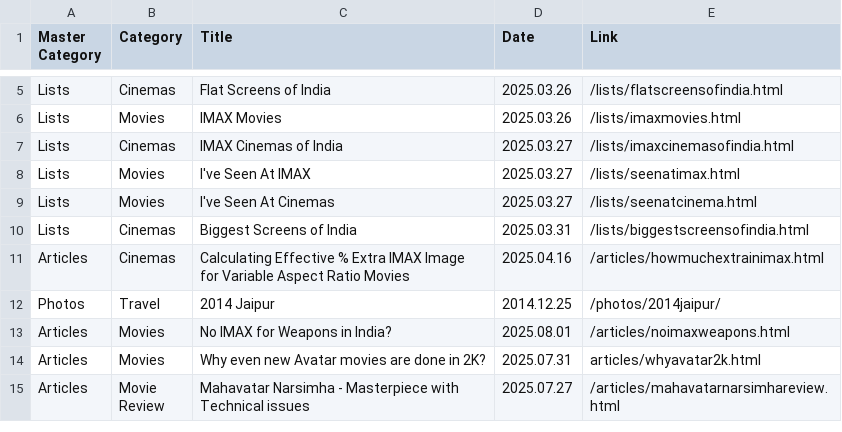
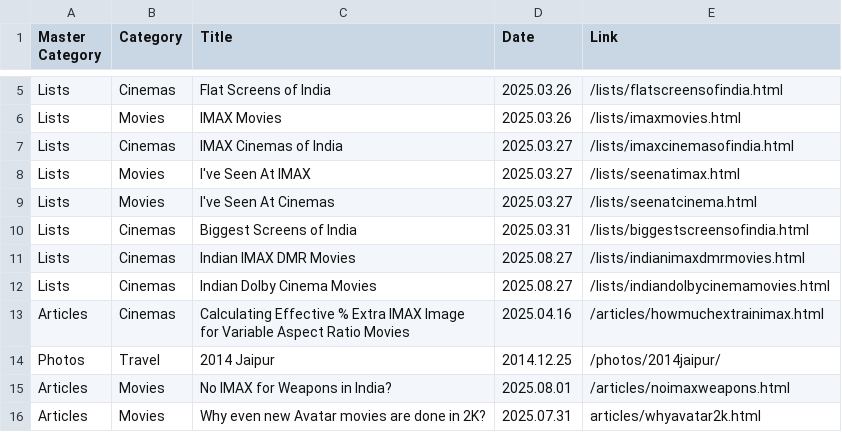
Before and after one commit to shreytyagi/shreytyagi, a CSV file: index.csv, drawn as a sheet; only a part is shown, gaps mark what is left out; the shorter side is filled out with more unchanged rows.

Commit message:
new lists

```diff
--- a/index.csv
+++ b/index.csv
@@ -10,2 +10,4 @@ Lists,Movies,I've Seen At Cinemas,2025.03.27,/lists/seenatcinema.html
 Lists,Cinemas,Biggest Screens of India,2025.03.31,/lists/biggestscreensofindia.html
+Lists,Cinemas,Indian IMAX DMR Movies,2025.08.27,/lists/indianimaxdmrmovies.html
+Lists,Cinemas,Indian Dolby Cinema Movies,2025.08.27,/lists/indiandolbycinemamovies.html
 Articles,Cinemas,Calculating Effective % Extra IMAX Image for Variable Aspect Ratio Movies,2025.04.16,/articles/howmuchextrainimax.html
```
Also changed, not shown: 4 other files.
